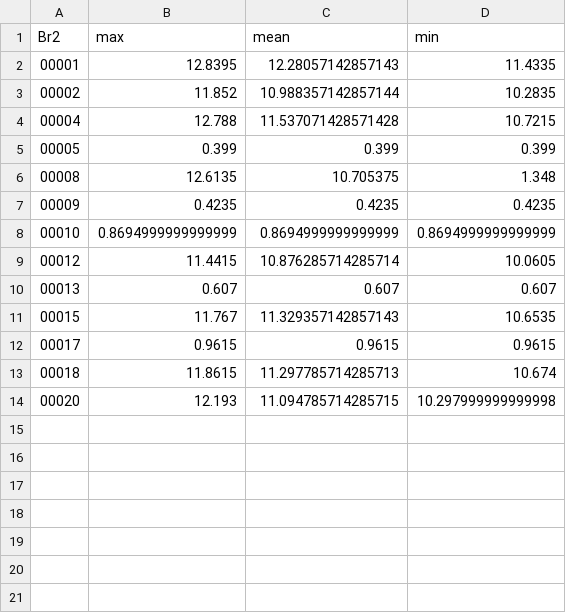
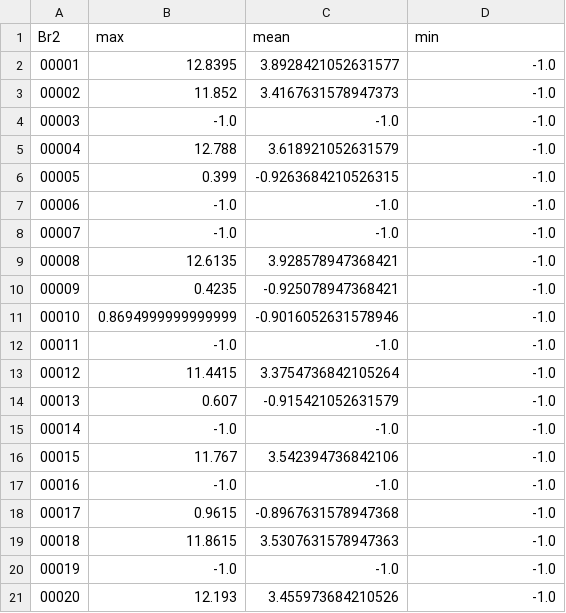
Before and after one commit to ternava/Incremental-build, a CSV file: data/rez_sample_03ALL/incremental-bt.csv, drawn as a sheet.

```diff
--- a/data/rez_sample_03ALL/incremental-bt.csv
+++ b/data/rez_sample_03ALL/incremental-bt.csv
@@ -1,14 +1,21 @@
 Br2,max,mean,min
-00001,12.8395,12.28057142857143,11.4335
-00002,11.852,10.988357142857144,10.2835
-00004,12.788,11.537071428571428,10.7215
-00005,0.399,0.399,0.399
-00008,12.6135,10.705375,1.348
-00009,0.4235,0.4235,0.4235
-00010,0.8694999999999999,0.8694999999999999,0.8694999999999999
-00012,11.4415,10.876285714285714,10.0605
-00013,0.607,0.607,0.607
-00015,11.767,11.329357142857143,10.6535
-00017,0.9615,0.9615,0.9615
-00018,11.8615,11.297785714285713,10.674
-00020,12.193,11.094785714285715,10.297999999999998
+00001,12.8395,3.8928421052631577,-1.0
+00002,11.852,3.4167631578947373,-1.0
+00003,-1.0,-1.0,-1.0
+00004,12.788,3.618921052631579,-1.0
+00005,0.399,-0.9263684210526315,-1.0
+00006,-1.0,-1.0,-1.0
+00007,-1.0,-1.0,-1.0
+00008,12.6135,3.928578947368421,-1.0
+00009,0.4235,-0.925078947368421,-1.0
+00010,0.8694999999999999,-0.9016052631578946,-1.0
+00011,-1.0,-1.0,-1.0
+00012,11.4415,3.3754736842105264,-1.0
+00013,0.607,-0.915421052631579,-1.0
+00014,-1.0,-1.0,-1.0
+00015,11.767,3.542394736842106,-1.0
+00016,-1.0,-1.0,-1.0
+00017,0.9615,-0.8967631578947368,-1.0
+00018,11.8615,3.5307631578947363,-1.0
+00019,-1.0,-1.0,-1.0
+00020,12.193,3.455973684210526,-1.0
```
Also changed, not shown: data/rez_sample_03ALL/buildtime_dc2.csv, data/rez_sample_03ALL/buildtime_di1.csv, 38 other files.
